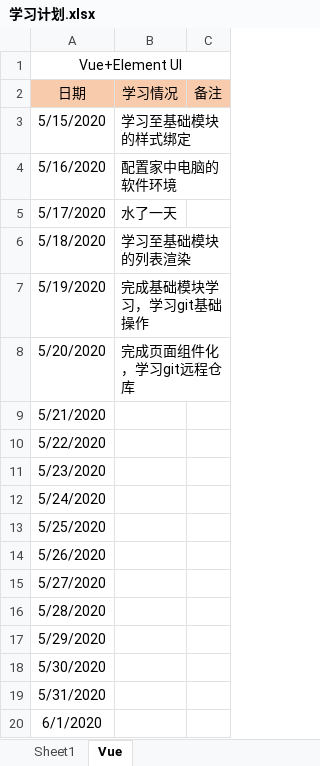
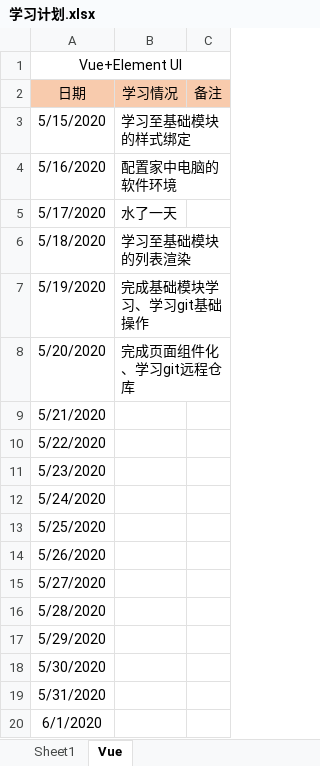
Before and after one commit to Snail727/SnailFis, an Excel workbook: 学习计划.xlsx, sheet Vue, drawn as a sheet; values as stored, in another font and other column widths than the file's, no borders; the diff names each change by its address in the sheet, - before the commit and + after, or states it on an @@ line.

Commit message:
学习计划

```diff
--- a/学习计划.xlsx (sheet Vue)
+++ b/学习计划.xlsx (sheet Vue)
-B7 (学习情况): 完成基础模块学习，学习git基础操作
+B7 (学习情况): 完成基础模块学习、学习git基础操作
-B8 (学习情况): 完成页面组件化，学习git远程仓库
+B8 (学习情况): 完成页面组件化、学习git远程仓库
```
